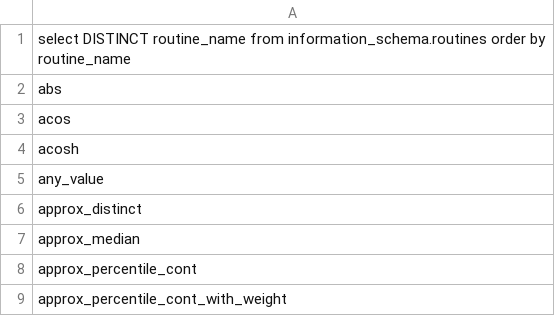
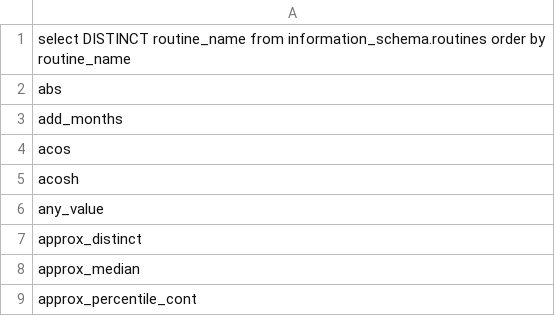
Before and after one commit to jatin510/embucket, a CSV file: crates/embucket-functions/src/visitors/unimplemented/helper/implemented_functions.csv, drawn as a sheet; only a part is shown; the shorter side is filled out with more unchanged rows; the diff names each change by its address in the sheet, - before the commit and + after, or states it on an @@ line.

Commit message:
`add_months` scalar function (#1012)

```diff
--- a/crates/embucket-functions/src/visitors/unimplemented/helper/implemented_functions.csv
+++ b/crates/embucket-functions/src/visitors/unimplemented/helper/implemented_functions.csv
+row 3: add_months
```
Also changed, not shown: 6 other files.
